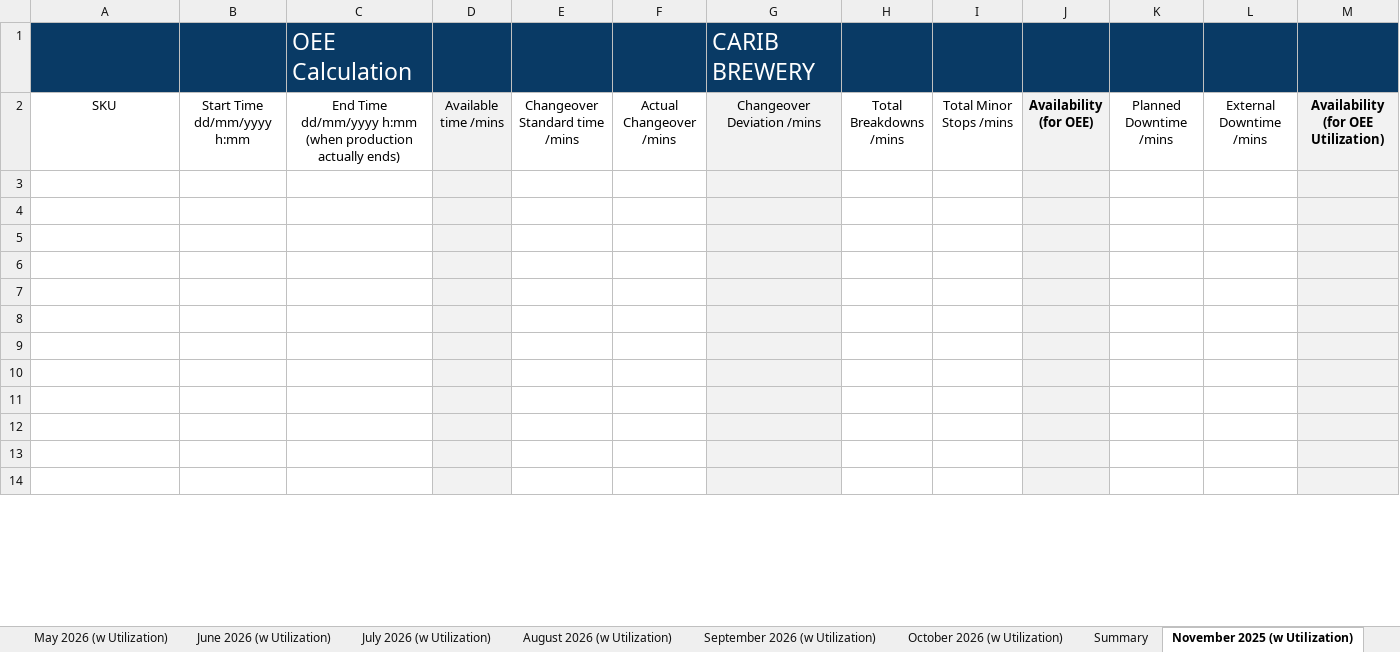
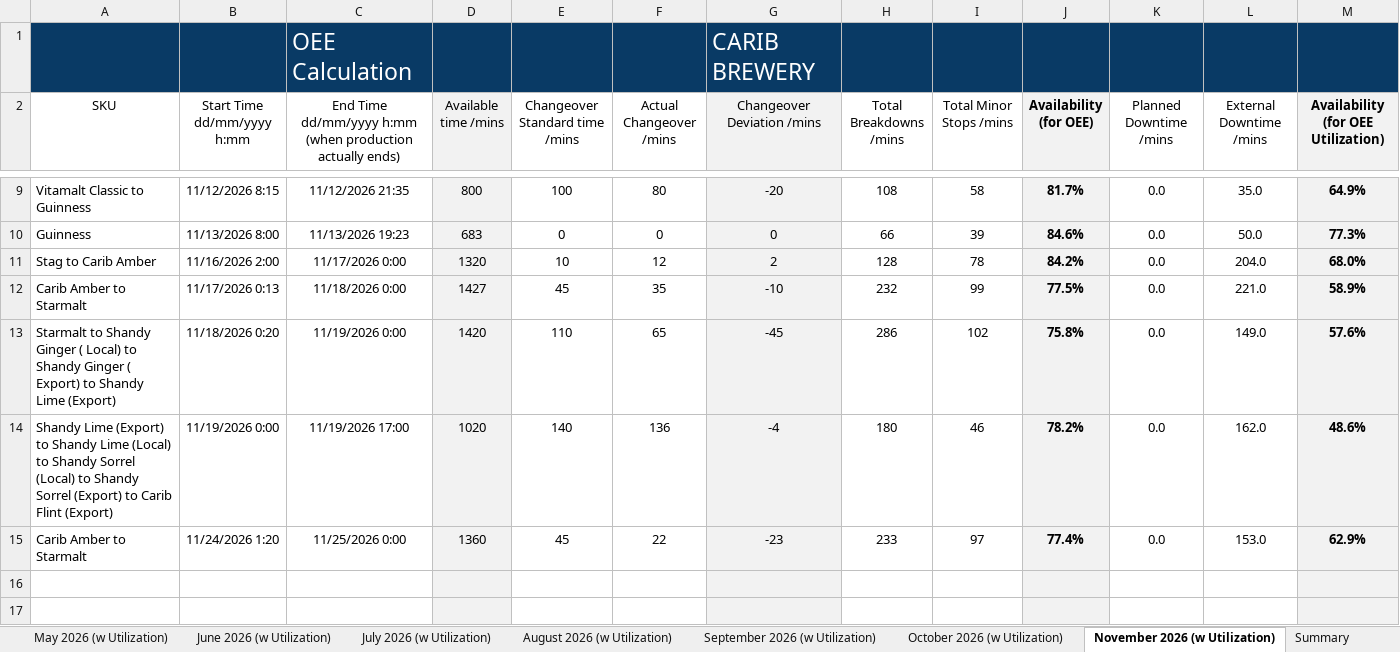
Before and after one commit to cbggrenada/dashboard, an Excel workbook: data/raw/CBG OEE (Availability and Utilization) Calculation- 2026.xlsx, sheet November 2026 (w Utilization), drawn as a sheet; only a part is shown, gaps mark what is left out; the shorter side is filled out with more unchanged rows; values as stored, in another font and other column widths than the file's, no borders; charts and pictures not drawn; rows hold the shown columns only; the diff covers the shown part only; the diff names each change by its address in the sheet, - before the commit and + after, or states it on an @@ line.

Commit message:
Upload CBG OEE (Availability and Utilization) Calculation- 2026.xlsx via dashboard admin

```diff
--- a/data/raw/CBG OEE (Availability and Utilization) Calculation- 2026.xlsx (sheet November 2026 (w Utilization))
+++ b/data/raw/CBG OEE (Availability and Utilization) Calculation- 2026.xlsx (sheet November 2026 (w Utilization))
-sheet tab: November 2025 (w Utilization)
+sheet tab: November 2026 (w Utilization)
@@ sheet tab order changed: May 2026 (w Utilization) | June 2026 (w Utilization) | July 2026 (w Utilization) | August 2026 (w Utilization) | September 2026 (w Utilization) | October 2026 (w Utilization) | November 2026 (w Utilization) | Summary @@
+row 9: Vitamalt Classic to Guinness | 11/12/2026 8:15 | 11/12/2026 21:35 | 800 | 100 | 80 | -20 | 108 | 58 | 81.7% | 0.0 | 35.0 | 64.9%
+row 10: Guinness | 11/13/2026 8:00 | 11/13/2026 19:23 | 683 | 0 | 0 | 0 | 66 | 39 | 84.6% | 0.0 | 50.0 | 77.3%
+row 11: Stag to Carib Amber | 11/16/2026 2:00 | 11/17/2026 0:00 | 1320 | 10 | 12 | 2 | 128 | 78 | 84.2% | 0.0 | 204.0 | 68.0%
+row 12: Carib Amber to Starmalt | 11/17/2026 0:13 | 11/18/2026 0:00 | 1427 | 45 | 35 | -10 | 232 | 99 | 77.5% | 0.0 | 221.0 | 58.9%
+row 13: Starmalt to Shandy Ginger ( Local) to Shandy Ginger ( Export) to Shandy Lime (Export) | 11/18/2026 0:20 | 11/19/2026 0:00 | 1420 | 110 | 65 | -45 | 286 | 102 | 75.8% | 0.0 | 149.0 | 57.6%
+row 14: Shandy Lime (Export) to Shandy Lime (Local) to Shandy Sorrel (Local) to Shandy Sorrel (Export) to Carib Flint (Export) | 11/19/2026 0:00 | 11/19/2026 17:00 | 1020 | 140 | 136 | -4 | 180 | 46 | 78.2% | 0.0 | 162.0 | 48.6%
+row 15: Carib Amber to Starmalt | 11/24/2026 1:20 | 11/25/2026 0:00 | 1360 | 45 | 22 | -23 | 233 | 97 | 77.4% | 0.0 | 153.0 | 62.9%
```
Also changed, not shown: 11 added rows, 18 removed rows, 1 edited cell, cell formats and merged cells elsewhere in this sheet, formulas that keep their value, charts or pictures.
